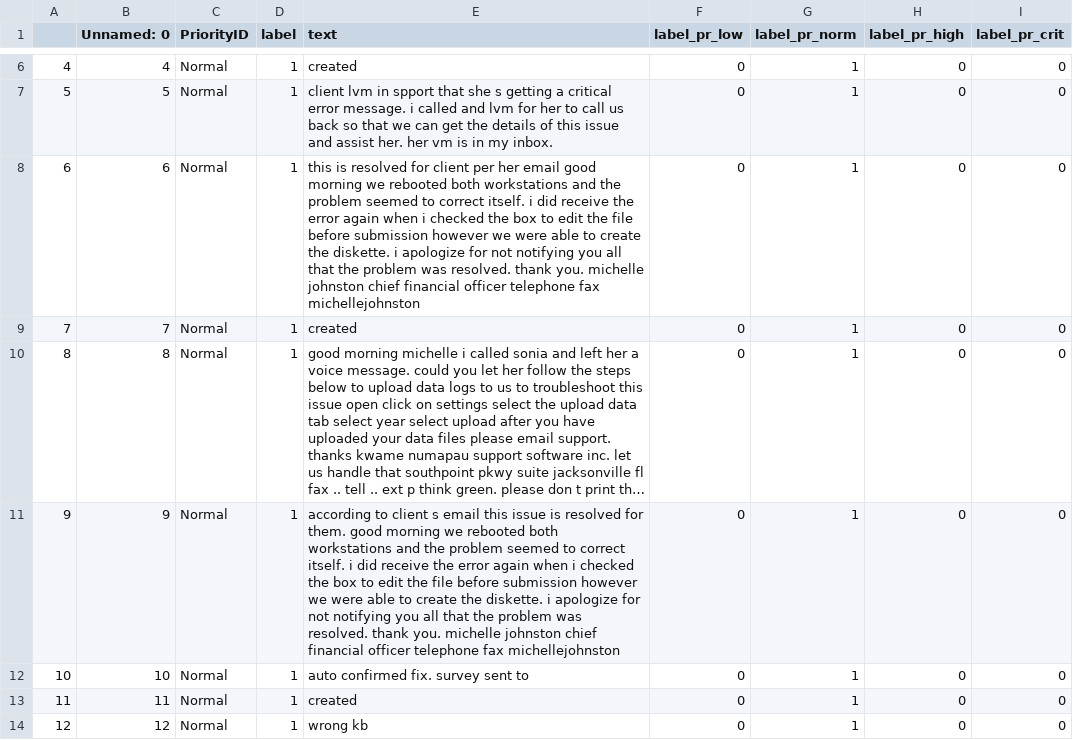
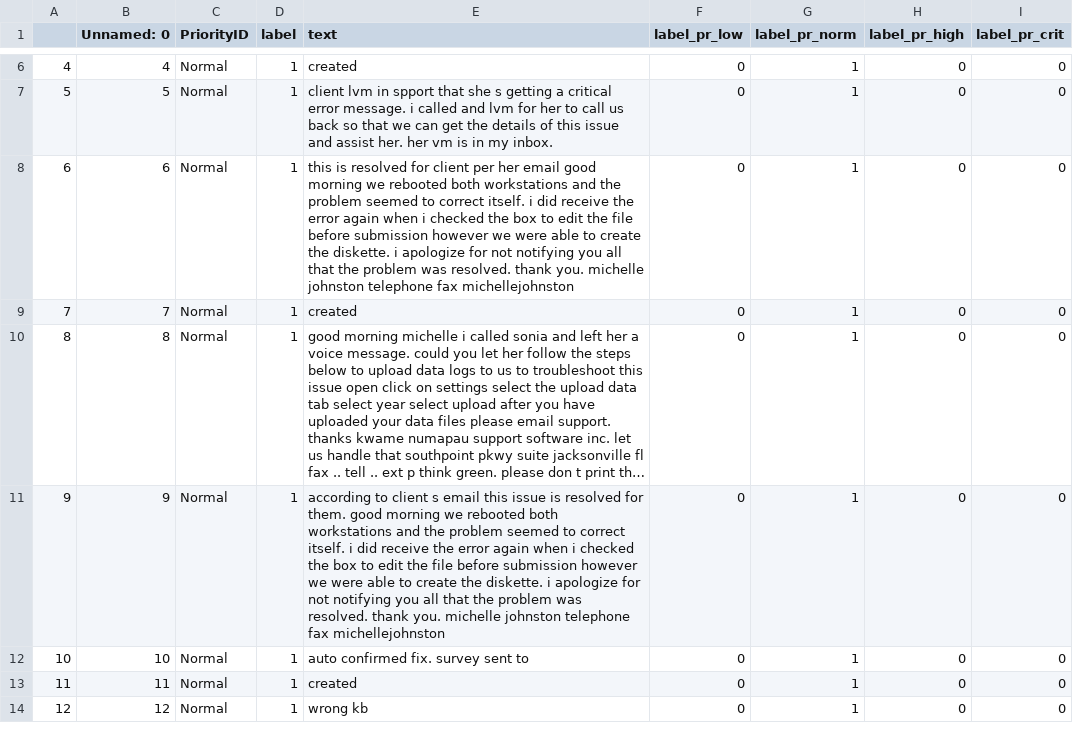
Before and after one commit to nsylva/predicting-ticket-criticality, a CSV file: sample_data/sample_baseline2.csv, drawn as a sheet; only a part is shown, gaps mark what is left out; long unchanged cells end in …; the diff covers the shown part only; the diff names each change by its address in the sheet, - before the commit and + after, or states it on an @@ line.

```diff
--- a/sample_data/sample_baseline2.csv
+++ b/sample_data/sample_baseline2.csv
-E8 (text): …michelle johnston chief financial officer telephone fax…
+E8 (text): …michelle johnston telephone fax…
-E11 (text): …michelle johnston chief financial officer telephone fax…
+E11 (text): …michelle johnston telephone fax…
```
Also changed, not shown: 37 edited cells elsewhere in this file.
